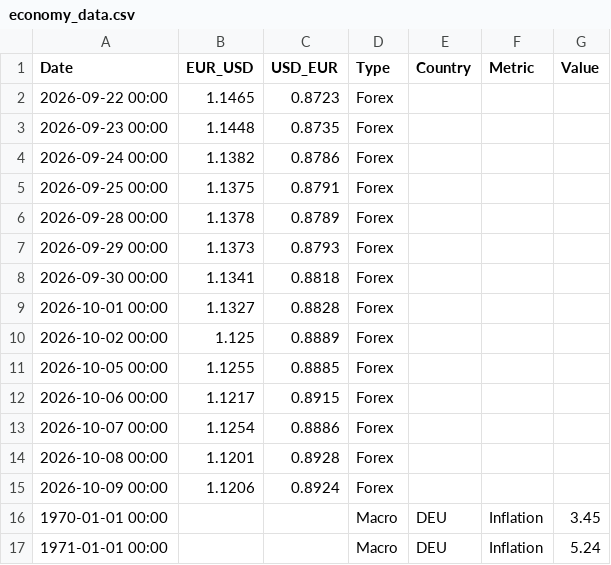
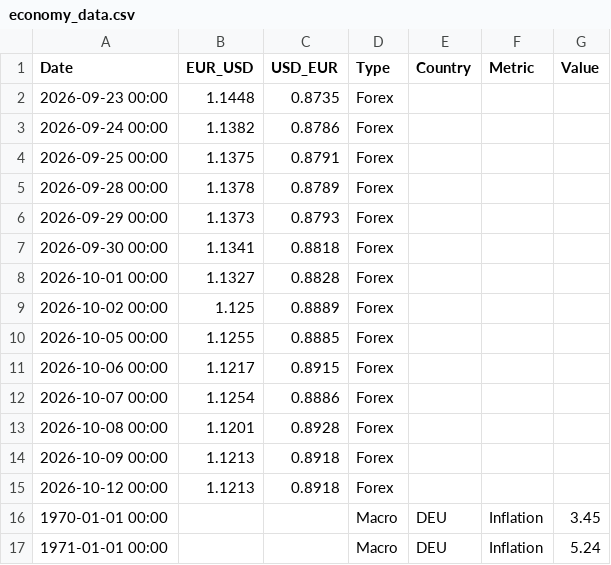
Before and after one commit to form1254/business-data-pipeline, a CSV file: data/economy_data.csv, drawn as a sheet; only a part is shown.

```diff
--- a/data/economy_data.csv
+++ b/data/economy_data.csv
@@ -1,3 +1,2 @@
 Date,EUR_USD,USD_EUR,Type,Country,Metric,Value
-2026-09-22 00:00,1.1465,0.8723,Forex,,,
 2026-09-23 00:00,1.1448,0.8735,Forex,,,
@@ -14,3 +13,4 @@ Date,EUR_USD,USD_EUR,Type,Country,Metric,Value
 2026-10-08 00:00,1.1201,0.8928,Forex,,,
-2026-10-09 00:00,1.1206,0.8924,Forex,,,
+2026-10-09 00:00,1.1213,0.8918,Forex,,,
+2026-10-12 00:00,1.1213,0.8918,Forex,,,
 1970-01-01 00:00,,,Macro,DEU,Inflation,3.45
```
